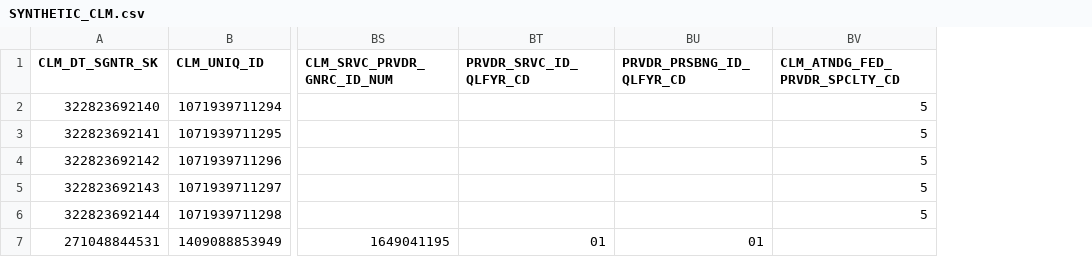
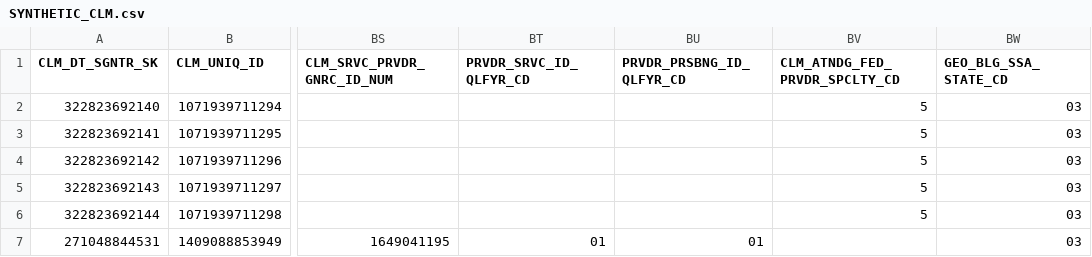
Before and after one commit to CMSgov/beneficiary-fhir-data, a CSV file: apps/bfd-pipeline-idr/test_samples2/SYNTHETIC_CLM.csv, drawn as a sheet; only a part is shown, gaps mark what is left out; the diff names each change by its address in the sheet, - before the commit and + after, or states it on an @@ line.

Commit message:
BFD-4555: Add SSA to FIPS state code in EOB supportingInfo

```diff
--- a/apps/bfd-pipeline-idr/test_samples2/SYNTHETIC_CLM.csv
+++ b/apps/bfd-pipeline-idr/test_samples2/SYNTHETIC_CLM.csv
+column BW (GEO_BLG_SSA_STATE_CD), rows 2-7: all 03
```
Also changed, not shown: apps/bfd-pipeline-idr/test_samples2/professional/SYNTHETIC_CLM.csv, apps/bfd-pipeline-idr/test_samples2/professional/SYNTHETIC_CLM_LINE.csv, 19 other files.
